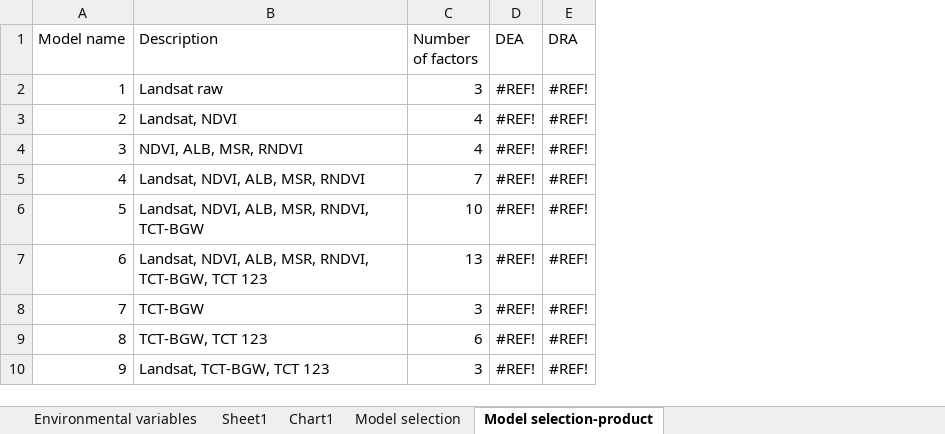
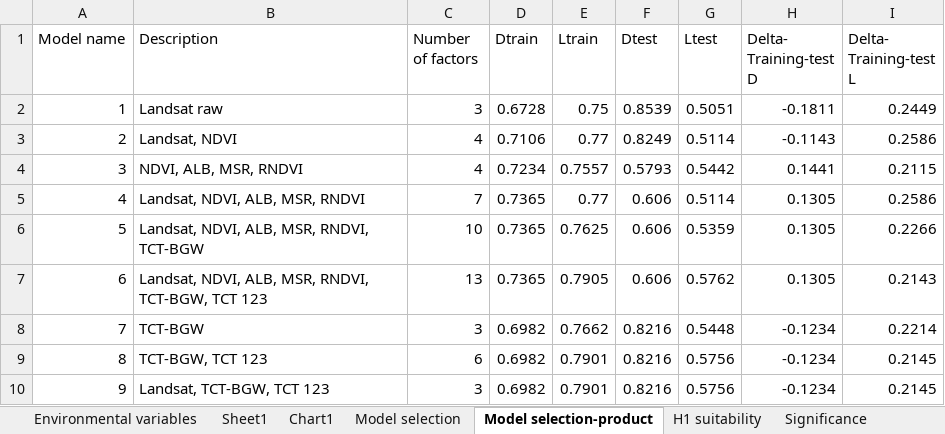
Before and after one commit to samherniman/Dissertation2016_writing, an Excel workbook: Charts20160405.xlsx, sheet Model selection-product, drawn as a sheet; only a part is shown; values as stored, in another font and other column widths than the file's, no borders; conditional formats not drawn; removed rows and columns are numbered as before the commit, all else as after; the diff names each change by its address in the sheet, - before the commit and + after, or states it on an @@ line.

```diff
--- a/Charts20160405.xlsx (sheet Model selection-product)
+++ b/Charts20160405.xlsx (sheet Model selection-product)
+sheet tab: H1 suitability
+sheet tab: Significance
-column D (DEA), rows 2-10: all #REF!
-column E (DRA), rows 2-10: all #REF!
+column D (Dtrain), rows 2-10: 0.6728 | 0.7106 | 0.7234 | 0.7365 | 0.7365 | 0.7365 | 0.6982 | 0.6982 | 0.6982
+column E (Ltrain), rows 2-10: 0.75 | 0.77 | 0.7557 | 0.77 | 0.7625 | 0.7905 | 0.7662 | 0.7901 | 0.7901
+column F (Dtest), rows 2-10: 0.8539 | 0.8249 | 0.5793 | 0.606 | 0.606 | 0.606 | 0.8216 | 0.8216 | 0.8216
+column G (Ltest), rows 2-10: 0.5051 | 0.5114 | 0.5442 | 0.5114 | 0.5359 | 0.5762 | 0.5448 | 0.5756 | 0.5756
+column H (Delta- Training-test D), rows 2-10: -0.1811 | -0.1143 | 0.1441 | 0.1305 | 0.1305 | 0.1305 | -0.1234 | -0.1234 | -0.1234
+column I (Delta- Training-test L), rows 2-10: 0.2449 | 0.2586 | 0.2115 | 0.2586 | 0.2266 | 0.2143 | 0.2214 | 0.2145 | 0.2145
```
Also changed, not shown: sheet Sheet1, charts or pictures, 2 other files.
